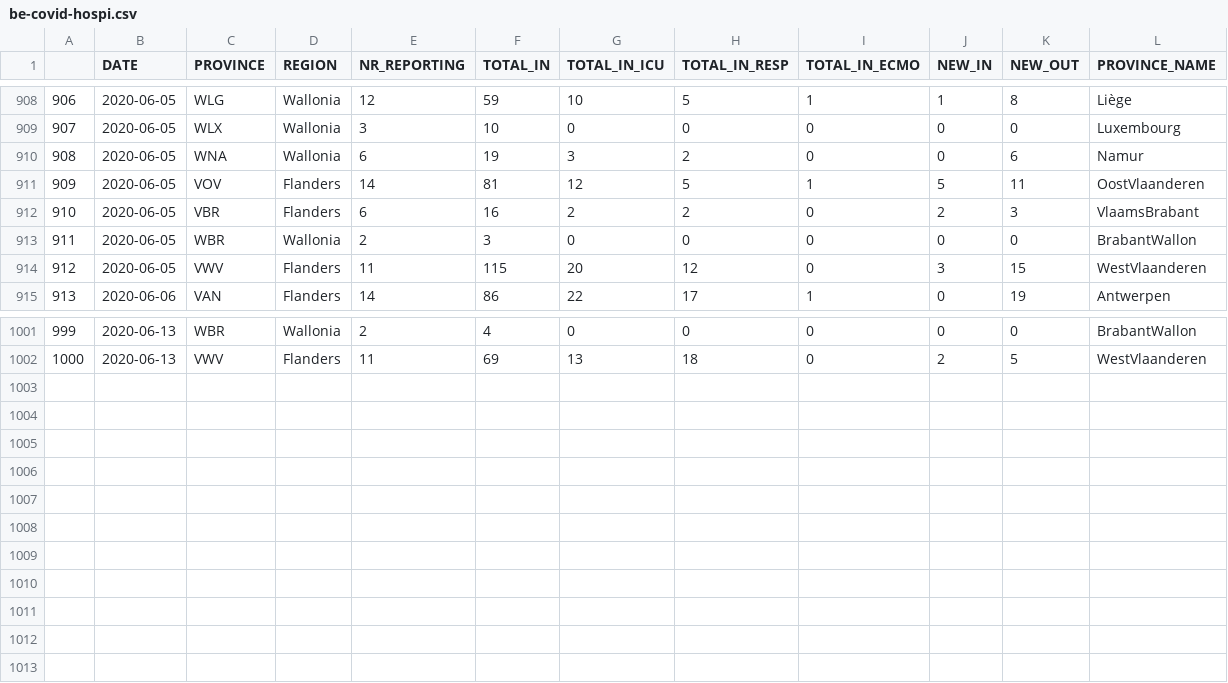
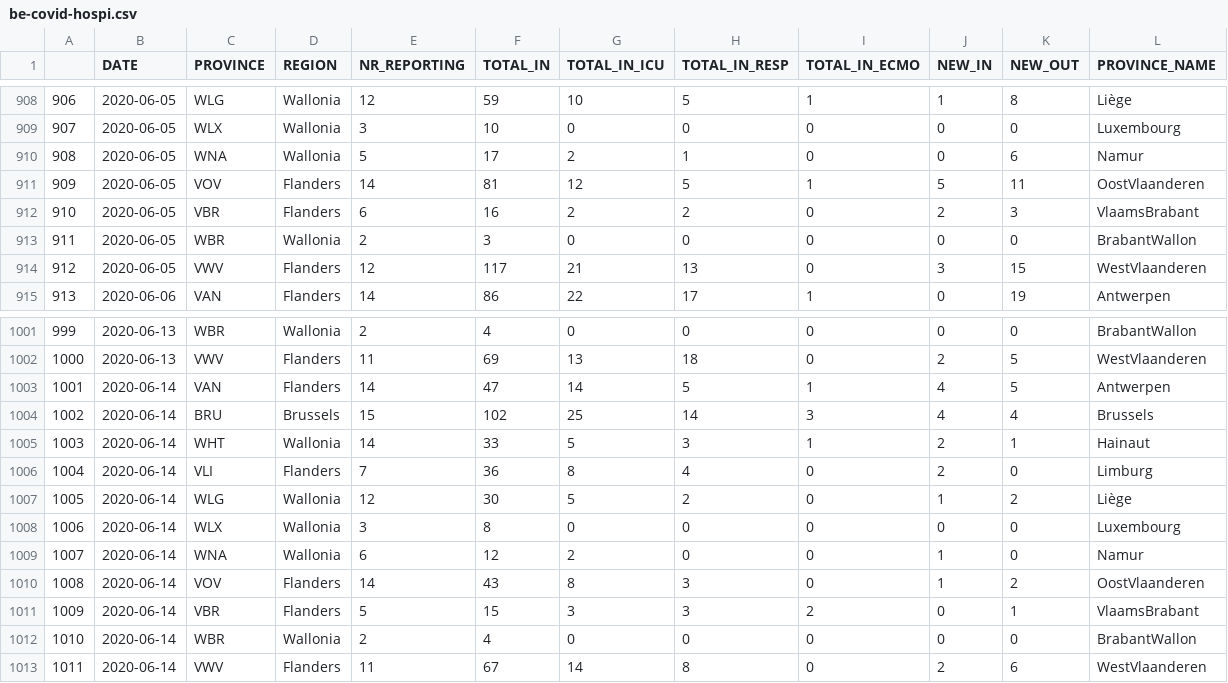
Before and after one commit to bugsburny2/covidbe-opendata, a CSV file: static/csv/be-covid-hospi.csv, drawn as a sheet; only a part is shown, gaps mark what is left out.

```diff
--- a/static/csv/be-covid-hospi.csv
+++ b/static/csv/be-covid-hospi.csv
@@ -909,3 +909,3 @@
 907,2020-06-05,WLX,Wallonia,3,10,0,0,0,0,0,Luxembourg
-908,2020-06-05,WNA,Wallonia,6,19,3,2,0,0,6,Namur
+908,2020-06-05,WNA,Wallonia,5,17,2,1,0,0,6,Namur
 909,2020-06-05,VOV,Flanders,14,81,12,5,1,5,11,OostVlaanderen
@@ -913,3 +913,3 @@
 911,2020-06-05,WBR,Wallonia,2,3,0,0,0,0,0,BrabantWallon
-912,2020-06-05,VWV,Flanders,11,115,20,12,0,3,15,WestVlaanderen
+912,2020-06-05,VWV,Flanders,12,117,21,13,0,3,15,WestVlaanderen
 913,2020-06-06,VAN,Flanders,14,86,22,17,1,0,19,Antwerpen
@@ -1002 +1002,12 @@
 1000,2020-06-13,VWV,Flanders,11,69,13,18,0,2,5,WestVlaanderen
+1001,2020-06-14,VAN,Flanders,14,47,14,5,1,4,5,Antwerpen
+1002,2020-06-14,BRU,Brussels,15,102,25,14,3,4,4,Brussels
+1003,2020-06-14,WHT,Wallonia,14,33,5,3,1,2,1,Hainaut
+1004,2020-06-14,VLI,Flanders,7,36,8,4,0,2,0,Limburg
+1005,2020-06-14,WLG,Wallonia,12,30,5,2,0,1,2,Liège
+1006,2020-06-14,WLX,Wallonia,3,8,0,0,0,0,0,Luxembourg
+1007,2020-06-14,WNA,Wallonia,6,12,2,0,0,1,0,Namur
+1008,2020-06-14,VOV,Flanders,14,43,8,3,0,1,2,OostVlaanderen
+1009,2020-06-14,VBR,Flanders,5,15,3,3,2,0,1,VlaamsBrabant
+1010,2020-06-14,WBR,Wallonia,2,4,0,0,0,0,0,BrabantWallon
+1011,2020-06-14,VWV,Flanders,11,67,14,8,0,2,6,WestVlaanderen
```
Also changed, not shown: static/csv/be-covid-provinces.csv, static/csv/cases_weekly_ins5.csv, 48 other files.
